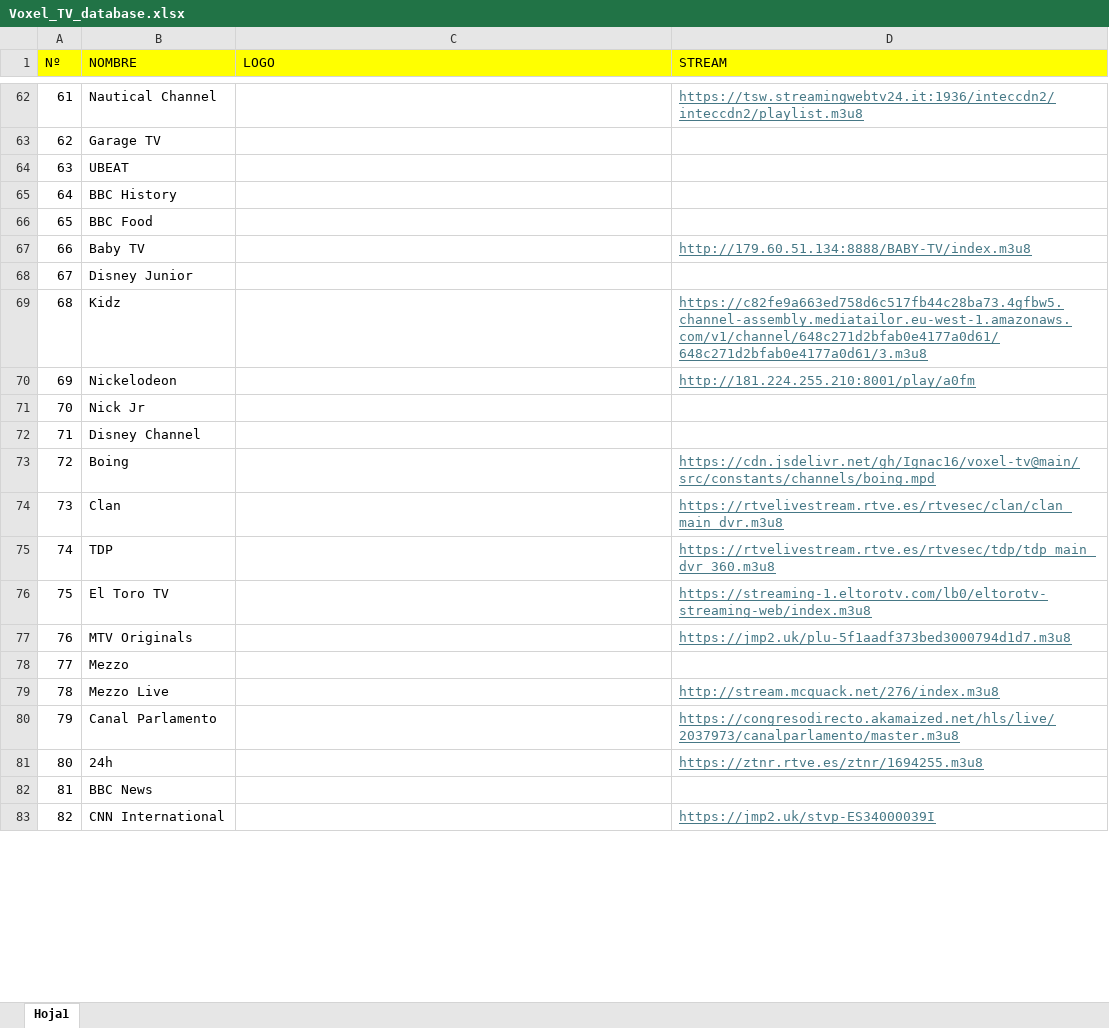
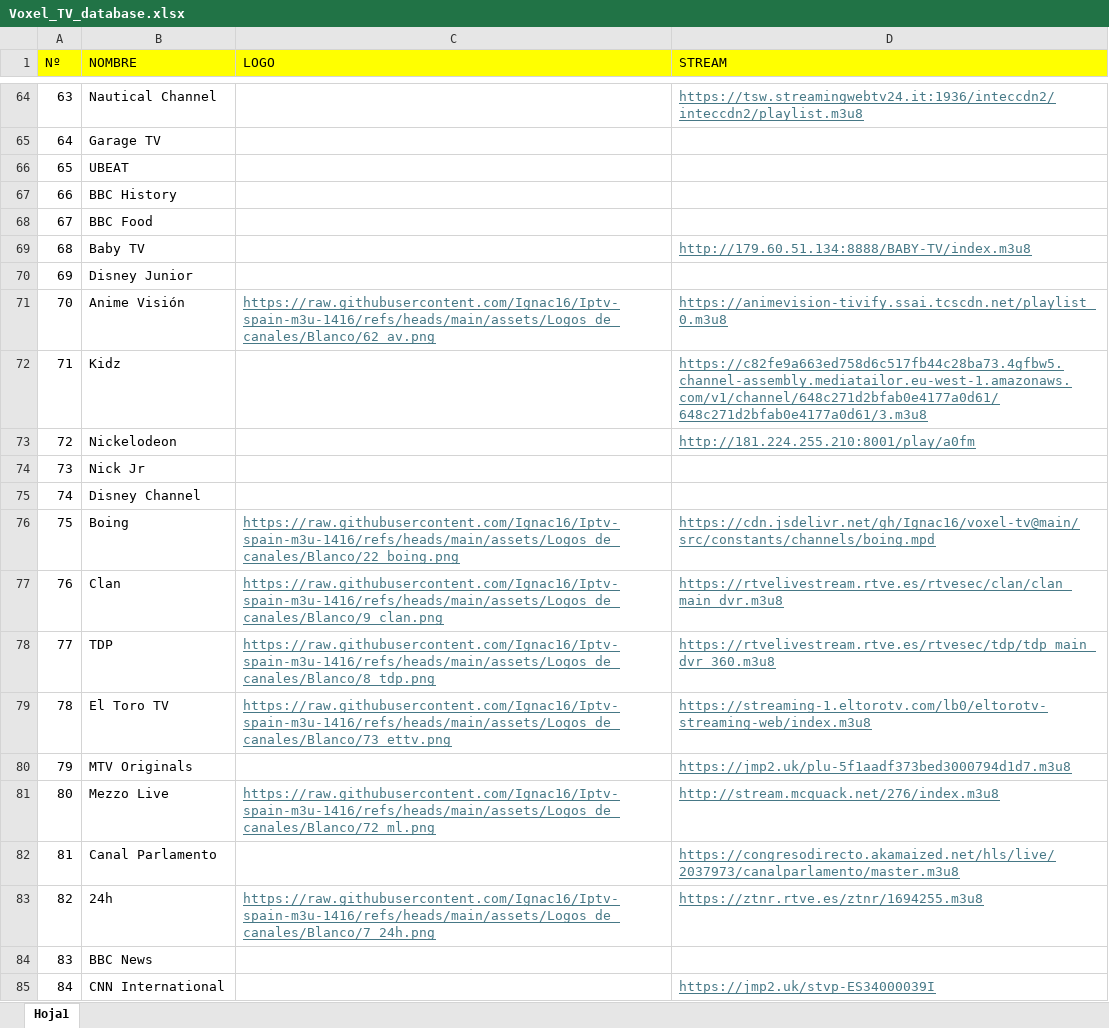
Before and after one commit to Ignac16/voxel-tv, an Excel workbook: src/constants/Voxel_TV_database.xlsx, sheet Hoja1, drawn as a sheet; only a part is shown, gaps mark what is left out; values as stored, in another font and other column widths than the file's, no borders; removed rows and columns are numbered as before the commit, all else as after; the diff covers the shown part only; the diff names each change by its address in the sheet, - before the commit and + after, or states it on an @@ line.

Commit message:
Actualizar logos y json

```diff
--- a/src/constants/Voxel_TV_database.xlsx (sheet Hoja1)
+++ b/src/constants/Voxel_TV_database.xlsx (sheet Hoja1)
@@ column A (Nº) renumbered between rows 12 and 93 @@
+row 71: 70 | Anime Visión | https://raw.githubusercontent.com/Ignac16/Iptv-spain-m3u-1416/refs/heads/main/assets/Logos_de_canales/Blanco/62_av.png | https://animevision-tivify.ssai.tcscdn.net/playlist_0.m3u8
-C76 (LOGO): (empty)
+C76 (LOGO): https://raw.githubusercontent.com/Ignac16/Iptv-spain-m3u-1416/refs/heads/main/assets/Logos_de_canales/Blanco/22_boing.png
-C77 (LOGO): (empty)
+C77 (LOGO): https://raw.githubusercontent.com/Ignac16/Iptv-spain-m3u-1416/refs/heads/main/assets/Logos_de_canales/Blanco/9_clan.png
-C78 (LOGO): (empty)
+C78 (LOGO): https://raw.githubusercontent.com/Ignac16/Iptv-spain-m3u-1416/refs/heads/main/assets/Logos_de_canales/Blanco/8_tdp.png
-C79 (LOGO): (empty)
+C79 (LOGO): https://raw.githubusercontent.com/Ignac16/Iptv-spain-m3u-1416/refs/heads/main/assets/Logos_de_canales/Blanco/73_ettv.png
-row 78: 77 | Mezzo
-C81 (LOGO): (empty)
+C81 (LOGO): https://raw.githubusercontent.com/Ignac16/Iptv-spain-m3u-1416/refs/heads/main/assets/Logos_de_canales/Blanco/72_ml.png
-C83 (LOGO): (empty)
+C83 (LOGO): https://raw.githubusercontent.com/Ignac16/Iptv-spain-m3u-1416/refs/heads/main/assets/Logos_de_canales/Blanco/7_24h.png
```
Also changed, not shown: 6 added rows, 6 removed rows and 29 edited cells elsewhere in this sheet, 4 other files.
